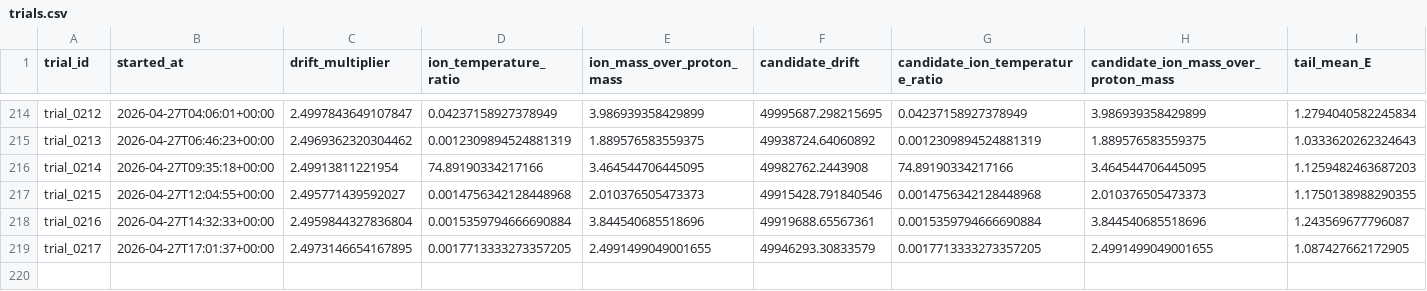
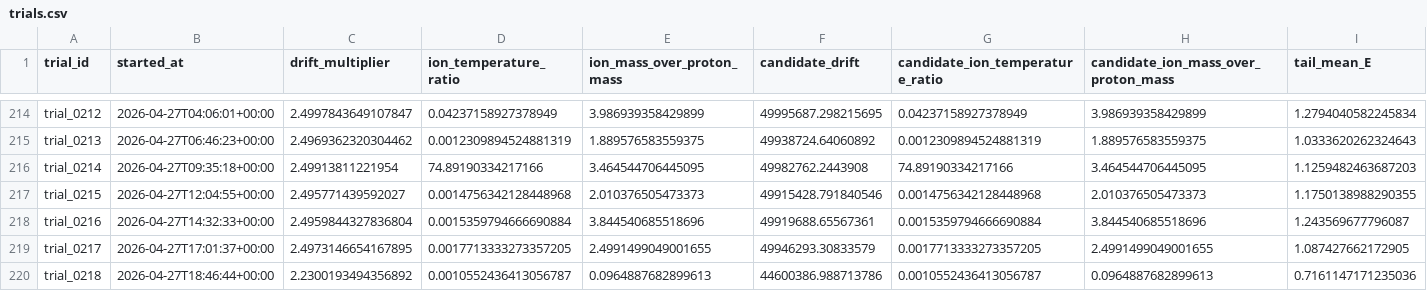
Before and after one commit to uwplasma/PIC_AGENTIC_WORKFLOW, a CSV file: state/trials.csv, drawn as a sheet; only a part is shown, gaps mark what is left out; rows hold the shown columns only; the diff names each change by its address in the sheet, - before the commit and + after, or states it on an @@ line.

```diff
--- a/state/trials.csv
+++ b/state/trials.csv
+row 220: trial_0218 | 2026-04-27T18:46:44+00:00 | 2.2300193494356892 | 0.0010552436413056787 | 0.0964887682899613 | 44600386.988713786 | 0.0010552436413056787 | 0.0964887682899613 | 0.7161147171235036
```
Also changed, not shown: 11 other files.
